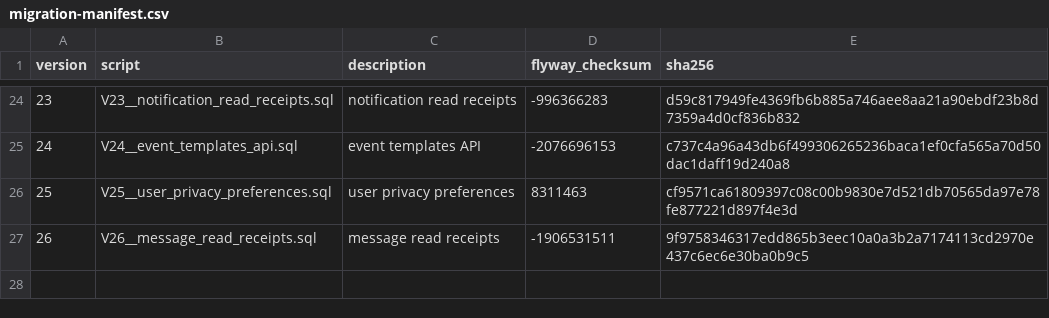
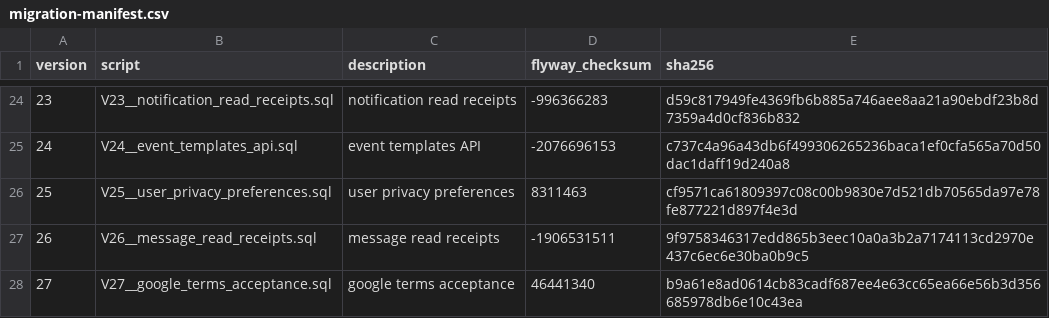
Before and after one commit to Diego2326/eventflow-backend, a CSV file: docs/migration-manifest.csv, drawn as a sheet; only a part is shown, gaps mark what is left out; the diff names each change by its address in the sheet, - before the commit and + after, or states it on an @@ line.

```diff
--- a/docs/migration-manifest.csv
+++ b/docs/migration-manifest.csv
+row 28: 27 | V27__google_terms_acceptance.sql | google terms acceptance | 46441340 | b9a61e8ad0614cb83cadf687ee4e63cc65ea66e56b3d356685978db6e10c43ea
```
Also changed, not shown: docs/migration-safe-manifest.csv, 24 other files.
